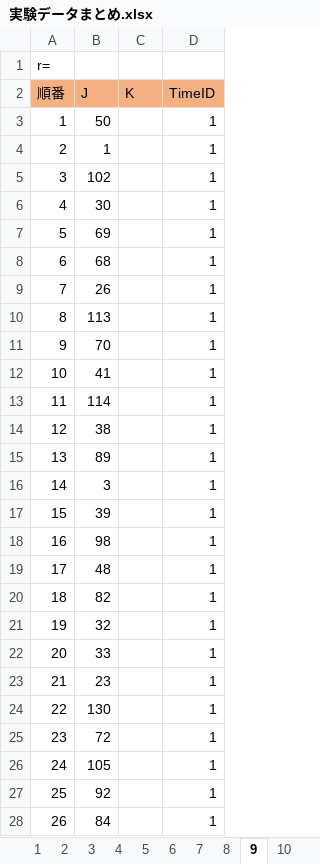
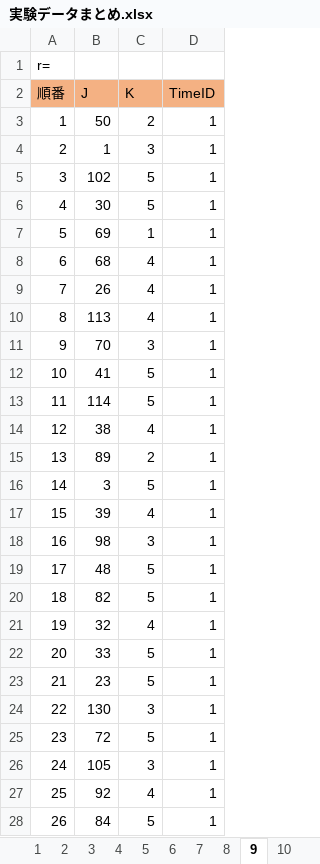
Before and after one commit to Mayu925/lab, an Excel workbook: 実験/実験データまとめ.xlsx, sheet 9, drawn as a sheet; only a part is shown; values as stored, in another font and other column widths than the file's, no borders; the diff covers the shown part only; the diff names each change by its address in the sheet, - before the commit and + after, or states it on an @@ line.

```diff
--- a/実験/実験データまとめ.xlsx (sheet 9)
+++ b/実験/実験データまとめ.xlsx (sheet 9)
-C3 (K): (empty)
+C3 (K): 2
-C4 (K): (empty)
+C4 (K): 3
-C5:C6 (K): (empty)
+C5:C6 (K): 5
-C7 (K): (empty)
+C7 (K): 1
-C8:C10 (K): (empty)
+C8:C10 (K): 4
-C11 (K): (empty)
+C11 (K): 3
-C12:C13 (K): (empty)
+C12:C13 (K): 5
-C14 (K): (empty)
+C14 (K): 4
-C15 (K): (empty)
+C15 (K): 2
-C16 (K): (empty)
+C16 (K): 5
-C17 (K): (empty)
+C17 (K): 4
-C18 (K): (empty)
+C18 (K): 3
-C19:C20 (K): (empty)
+C19:C20 (K): 5
-C21 (K): (empty)
+C21 (K): 4
-C22:C23 (K): (empty)
+C22:C23 (K): 5
-C24 (K): (empty)
+C24 (K): 3
-C25 (K): (empty)
+C25 (K): 5
-C26 (K): (empty)
+C26 (K): 3
-C27 (K): (empty)
+C27 (K): 4
-C28 (K): (empty)
+C28 (K): 5
```
Also changed, not shown: 108 edited cells elsewhere in this sheet, sheet 15, sheet 7, sheet 14, sheet 3, other sheet tabs, ゼミ/結果.xlsx, 26 other files.
